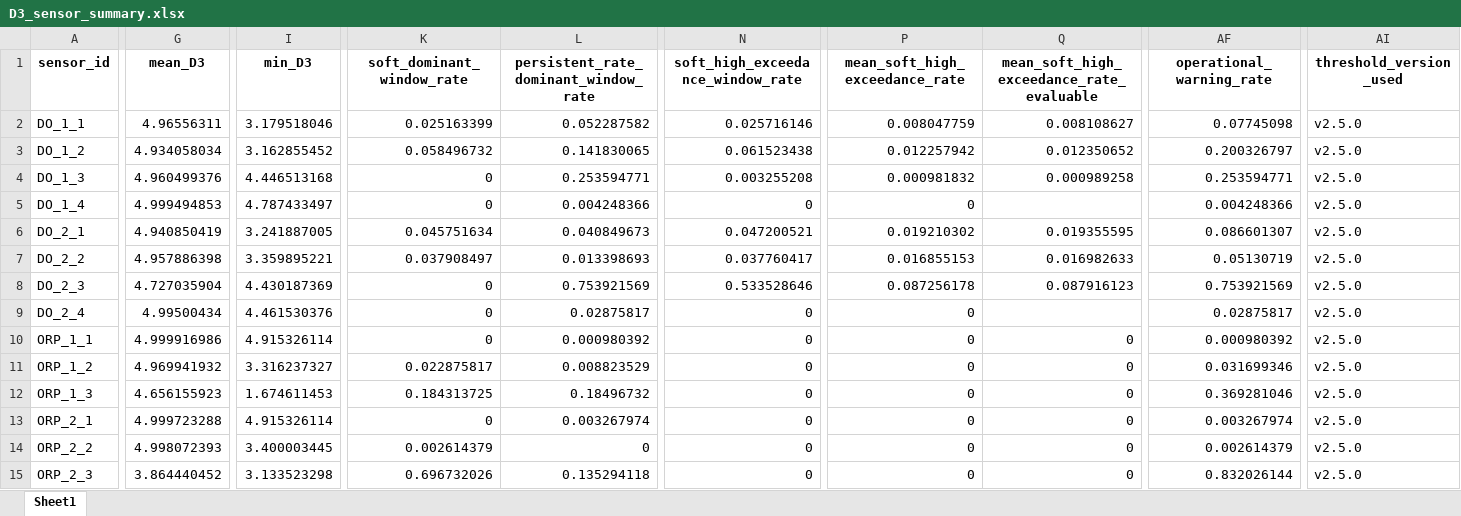
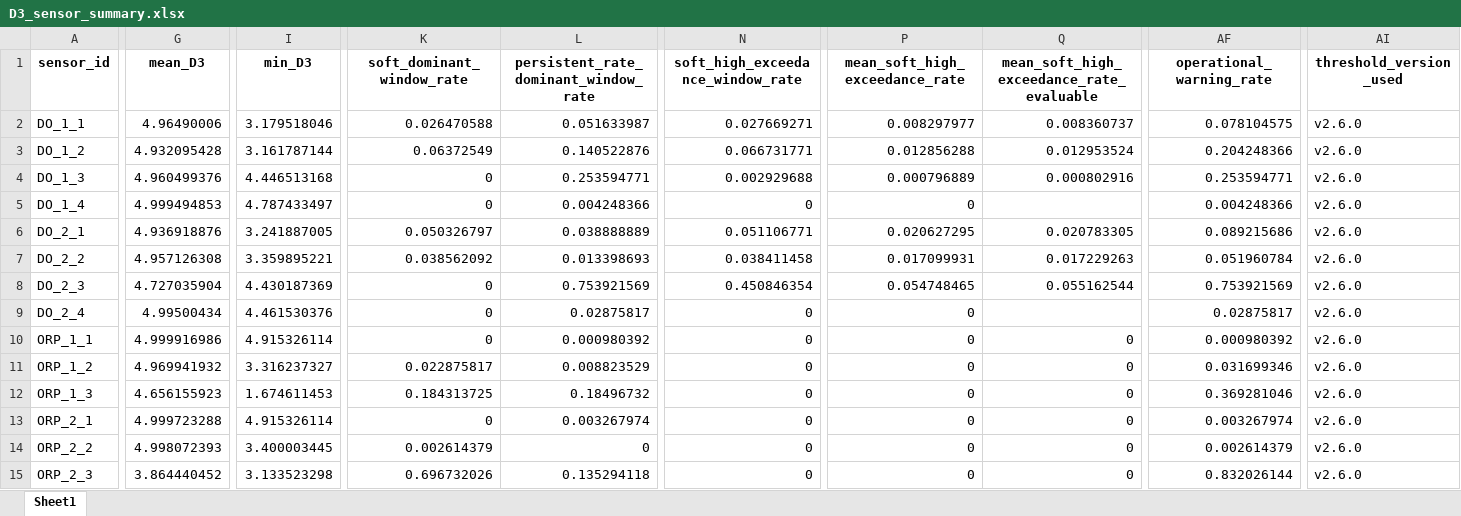
Before and after one commit to muzi-1998/beian_tree, an Excel workbook: Project 1 Data Quality Assessment/D3 Physical rationality and rate constraints/outputs/data/D3_sensor_summary.xlsx, sheet Sheet1, drawn as a sheet; only a part is shown, gaps mark what is left out; values as stored, in another font and other column widths than the file's, no borders; the diff names each change by its address in the sheet, - before the commit and + after, or states it on an @@ line.

```diff
--- a/Project 1 Data Quality Assessment/D3 Physical rationality and rate constraints/outputs/data/D3_sensor_summary.xlsx (sheet Sheet1)
+++ b/Project 1 Data Quality Assessment/D3 Physical rationality and rate constraints/outputs/data/D3_sensor_summary.xlsx (sheet Sheet1)
-G2 (mean_D3): 4.96556311
+G2 (mean_D3): 4.96490006
-K2 (soft_dominant_window_rate): 0.025163399
+K2 (soft_dominant_window_rate): 0.026470588
-L2: 0.052287582
+L2: 0.051633987
-N2 (soft_high_exceedance_window_rate): 0.025716146
+N2 (soft_high_exceedance_window_rate): 0.027669271
-P2 (mean_soft_high_exceedance_rate): 0.008047759
+P2 (mean_soft_high_exceedance_rate): 0.008297977
-Q2: 0.008108627
+Q2: 0.008360737
-AF2 (operational_warning_rate): 0.07745098
+AF2 (operational_warning_rate): 0.078104575
-AI2:AI15 (threshold_version_used): v2.5.0
+AI2:AI15 (threshold_version_used): v2.6.0
-G3 (mean_D3): 4.934058034
+G3 (mean_D3): 4.932095428
-I3 (min_D3): 3.162855452
+I3 (min_D3): 3.161787144
-K3 (soft_dominant_window_rate): 0.058496732
+K3 (soft_dominant_window_rate): 0.06372549
-L3: 0.141830065
+L3: 0.140522876
-N3 (soft_high_exceedance_window_rate): 0.061523438
+N3 (soft_high_exceedance_window_rate): 0.066731771
-P3 (mean_soft_high_exceedance_rate): 0.012257942
+P3 (mean_soft_high_exceedance_rate): 0.012856288
-Q3: 0.012350652
+Q3: 0.012953524
-AF3 (operational_warning_rate): 0.200326797
+AF3 (operational_warning_rate): 0.204248366
-N4 (soft_high_exceedance_window_rate): 0.003255208
+N4 (soft_high_exceedance_window_rate): 0.002929688
-P4 (mean_soft_high_exceedance_rate): 0.000981832
+P4 (mean_soft_high_exceedance_rate): 0.000796889
-Q4: 0.000989258
+Q4: 0.000802916
-G6 (mean_D3): 4.940850419
+G6 (mean_D3): 4.936918876
-K6 (soft_dominant_window_rate): 0.045751634
+K6 (soft_dominant_window_rate): 0.050326797
-L6: 0.040849673
+L6: 0.038888889
-N6 (soft_high_exceedance_window_rate): 0.047200521
+N6 (soft_high_exceedance_window_rate): 0.051106771
-P6 (mean_soft_high_exceedance_rate): 0.019210302
+P6 (mean_soft_high_exceedance_rate): 0.020627295
-Q6: 0.019355595
+Q6: 0.020783305
-AF6 (operational_warning_rate): 0.086601307
+AF6 (operational_warning_rate): 0.089215686
-G7 (mean_D3): 4.957886398
+G7 (mean_D3): 4.957126308
-K7 (soft_dominant_window_rate): 0.037908497
+K7 (soft_dominant_window_rate): 0.038562092
-N7 (soft_high_exceedance_window_rate): 0.037760417
+N7 (soft_high_exceedance_window_rate): 0.038411458
-P7 (mean_soft_high_exceedance_rate): 0.016855153
+P7 (mean_soft_high_exceedance_rate): 0.017099931
-Q7: 0.016982633
+Q7: 0.017229263
-AF7 (operational_warning_rate): 0.05130719
+AF7 (operational_warning_rate): 0.051960784
-N8 (soft_high_exceedance_window_rate): 0.533528646
+N8 (soft_high_exceedance_window_rate): 0.450846354
-P8 (mean_soft_high_exceedance_rate): 0.087256178
+P8 (mean_soft_high_exceedance_rate): 0.054748465
-Q8: 0.087916123
+Q8: 0.055162544
```
Also changed, not shown: Project 1 Data Quality Assessment/D3 Physical rationality and rate constraints/outputs/data/D3_mapping_params.xlsx, Project 1 Data Quality Assessment/D3 Physical rationality and rate constraints/outputs/data/D3_physical_events.xlsx, 56 other files.
